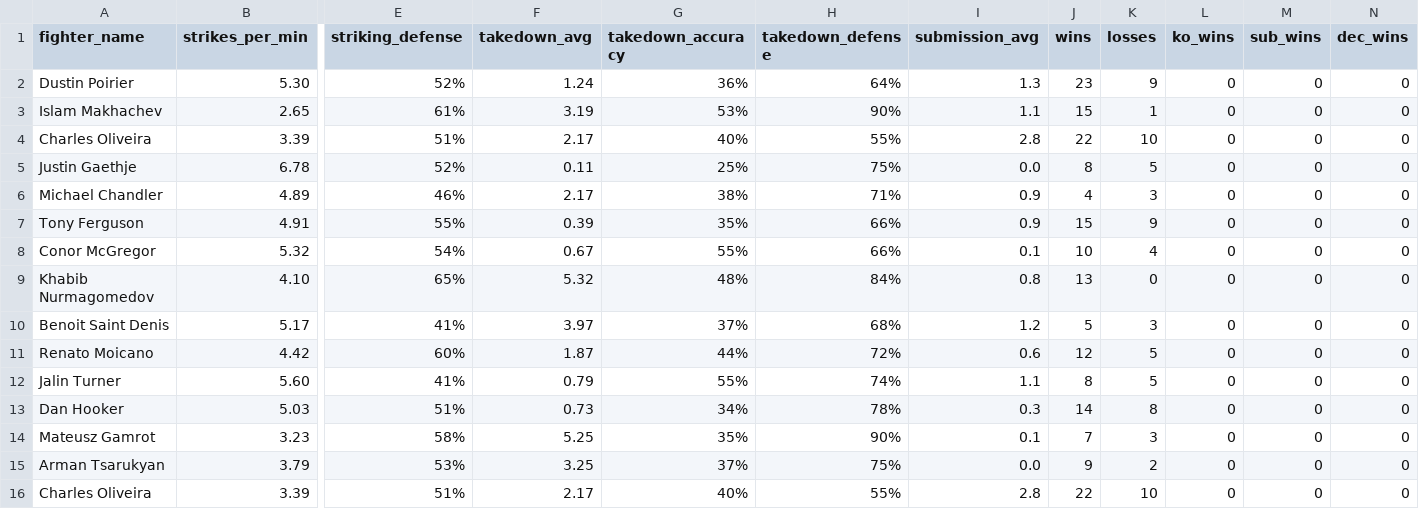
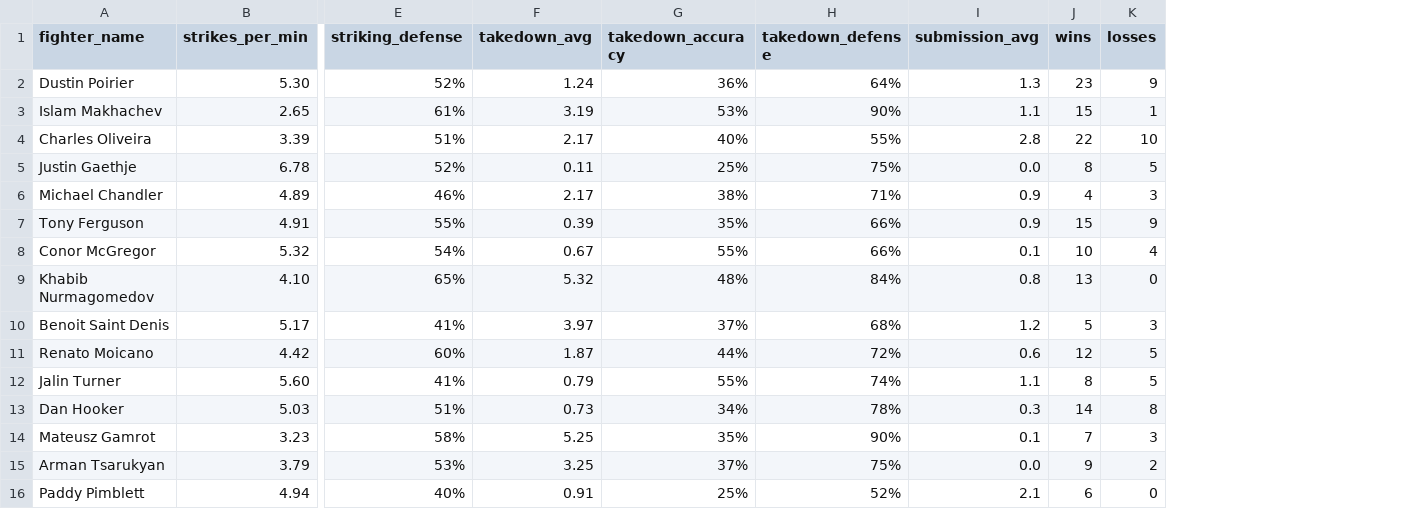
Before and after one commit to Ehsaan75/UFC-Fighter-Metrics, a CSV file: scraper/ufcstats/fighters_data.csv, drawn as a sheet; only a part is shown, gaps mark what is left out; removed rows and columns are numbered as before the commit, all else as after; rows hold the shown columns only; the diff names each change by its address in the sheet, - before the commit and + after, or states it on an @@ line.

Commit message:
add visualisations, data cleaning and model training

```diff
--- a/scraper/ufcstats/fighters_data.csv
+++ b/scraper/ufcstats/fighters_data.csv
-column L (ko_wins), rows 2-15: all 0
-column M (sub_wins), rows 2-15: all 0
-column N (dec_wins), rows 2-15: all 0
-row 16: Charles Oliveira | 3.39 | 51% | 2.17 | 40% | 55% | 2.8 | 22 | 10 | 0 | 0 | 0
+row 16: Paddy Pimblett | 4.94 | 40% | 0.91 | 25% | 52% | 2.1 | 6 | 0
```
Also changed, not shown: 12 other files.
